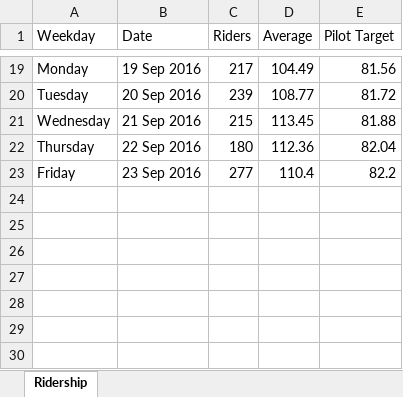
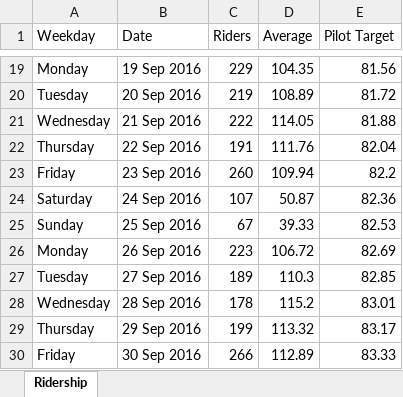
Before and after one commit to GOLewis-McChord/go_reports, an Excel workbook: rider/monthly/2016_9.xlsx, sheet Ridership, drawn as a sheet; only a part is shown, gaps mark what is left out; values as stored, in another font and other column widths than the file's, no borders; charts and pictures not drawn; the diff covers the shown part only; the diff names each change by its address in the sheet, - before the commit and + after, or states it on an @@ line.

```diff
--- a/rider/monthly/2016_9.xlsx (sheet Ridership)
+++ b/rider/monthly/2016_9.xlsx (sheet Ridership)
-C19 (Riders): 217
+C19 (Riders): 229
-D19 (Average): 104.49
+D19 (Average): 104.35
-C20 (Riders): 239
+C20 (Riders): 219
-D20 (Average): 108.77
+D20 (Average): 108.89
-C21 (Riders): 215
+C21 (Riders): 222
-D21 (Average): 113.45
+D21 (Average): 114.05
-C22 (Riders): 180
+C22 (Riders): 191
-D22 (Average): 112.36
+D22 (Average): 111.76
-C23 (Riders): 277
+C23 (Riders): 260
-D23 (Average): 110.4
+D23 (Average): 109.94
+row 24: Saturday | 24 Sep 2016 | 107 | 50.87 | 82.36
+row 25: Sunday | 25 Sep 2016 | 67 | 39.33 | 82.53
+row 26: Monday | 26 Sep 2016 | 223 | 106.72 | 82.69
+row 27: Tuesday | 27 Sep 2016 | 189 | 110.3 | 82.85
+row 28: Wednesday | 28 Sep 2016 | 178 | 115.2 | 83.01
+row 29: Thursday | 29 Sep 2016 | 199 | 113.32 | 83.17
+row 30: Friday | 30 Sep 2016 | 266 | 112.89 | 83.33
```
Also changed, not shown: 31 edited cells elsewhere in this sheet, charts or pictures, rider/annual/2016.xlsx, rider/total/total.xlsx, 7 other files.
